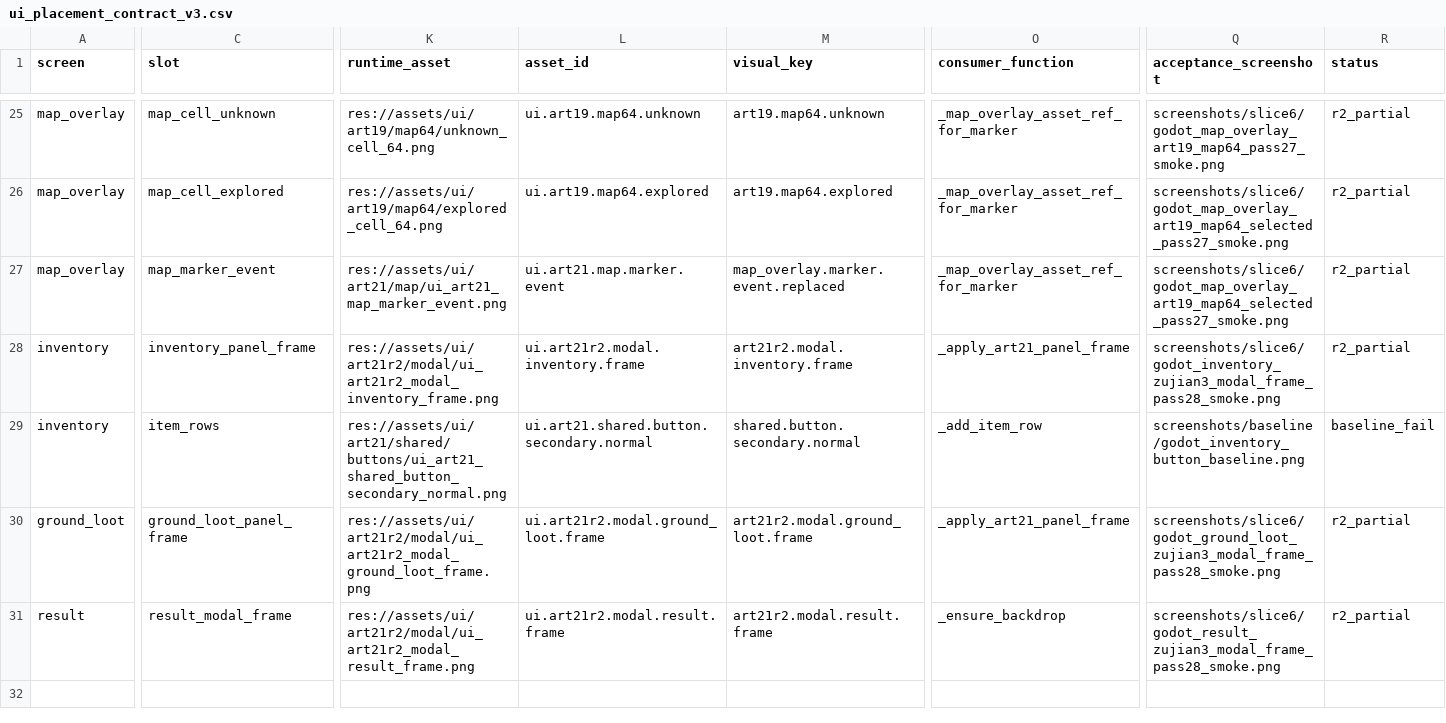
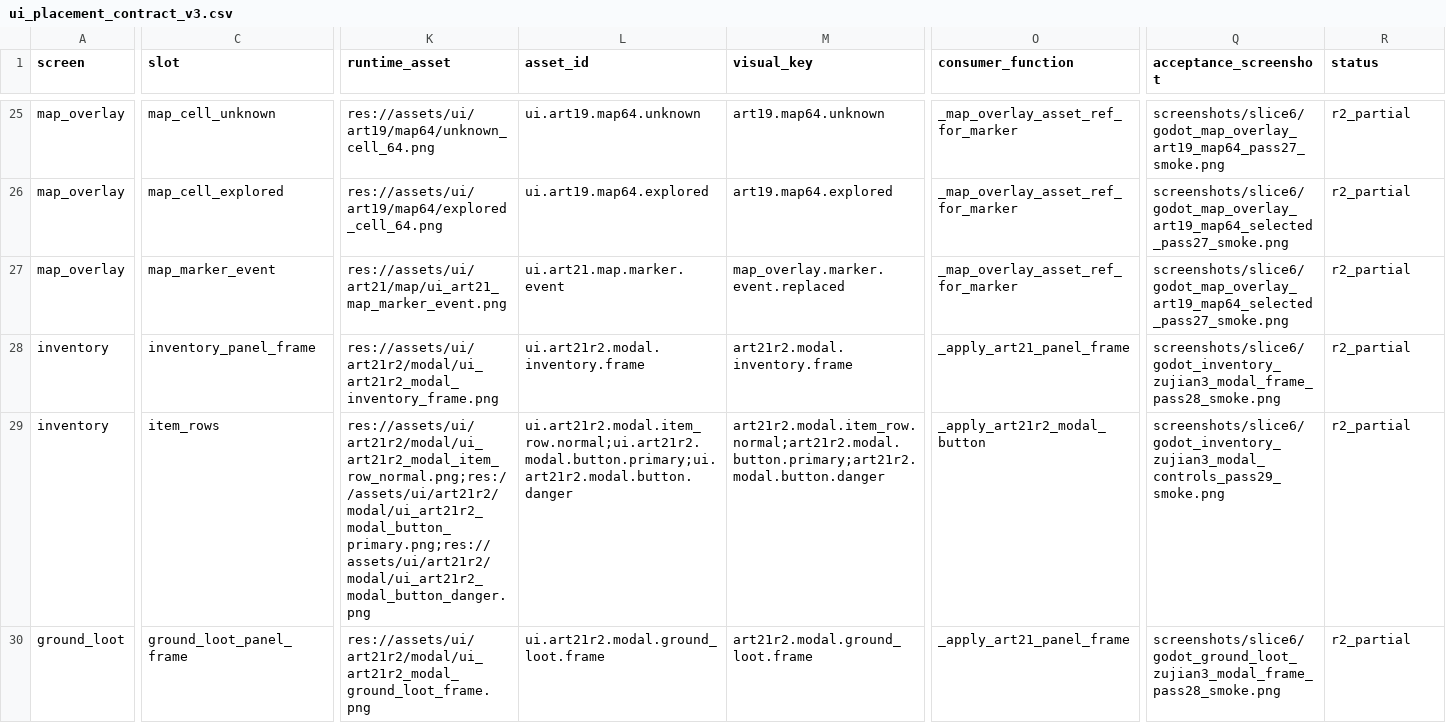
Before and after one commit to yanoutrageous/Game1, a CSV file: docs/art/validation/art21r2/ui_placement_contract_v3.csv, drawn as a sheet; only a part is shown, gaps mark what is left out; the shorter side is filled out with more unchanged rows; the diff covers the shown part only; the diff names each change by its address in the sheet, - before the commit and + after, or states it on an @@ line.

```diff
--- a/docs/art/validation/art21r2/ui_placement_contract_v3.csv
+++ b/docs/art/validation/art21r2/ui_placement_contract_v3.csv
-K29 (runtime_asset): res://assets/ui/art21/shared/buttons/ui_art21_shared_button_secondary_normal.png
+K29 (runtime_asset): res://assets/ui/art21r2/modal/ui_art21r2_modal_item_row_normal.png;res://assets/ui/art21r2/modal/ui_art21r2_modal_button_primary.png;res://assets/ui/art21r2/modal/ui_art21r2_modal_button_danger.png
-L29 (asset_id): ui.art21.shared.button.secondary.normal
+L29 (asset_id): ui.art21r2.modal.item_row.normal;ui.art21r2.modal.button.primary;ui.art21r2.modal.button.danger
-M29 (visual_key): shared.button.secondary.normal
+M29 (visual_key): art21r2.modal.item_row.normal;art21r2.modal.button.primary;art21r2.modal.button.danger
-O29 (consumer_function): _add_item_row
+O29 (consumer_function): _apply_art21r2_modal_button
-Q29 (acceptance_screenshot): screenshots/baseline/godot_inventory_button_baseline.png
+Q29 (acceptance_screenshot): screenshots/slice6/godot_inventory_zujian3_modal_controls_pass29_smoke.png
-R29 (status): baseline_fail
+R29 (status): r2_partial
```
Also changed, not shown: 2 added rows and 1 edited cell elsewhere in this file, Godot/GraytailGodot/data/assets/asset_manifest.csv, docs/art/validation/art21r2/ART21R2_SLOT_GAP_MATRIX.csv, 15 other files.
